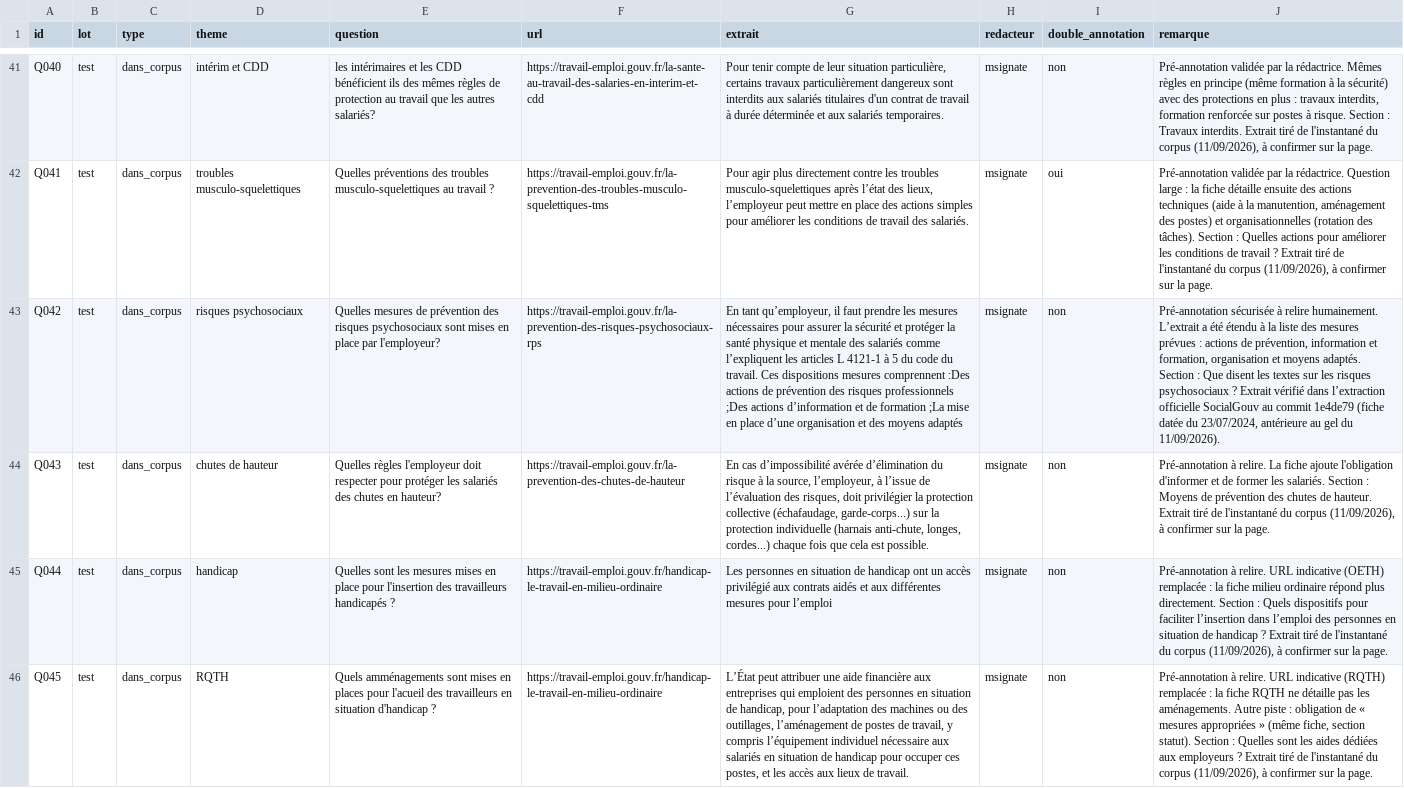
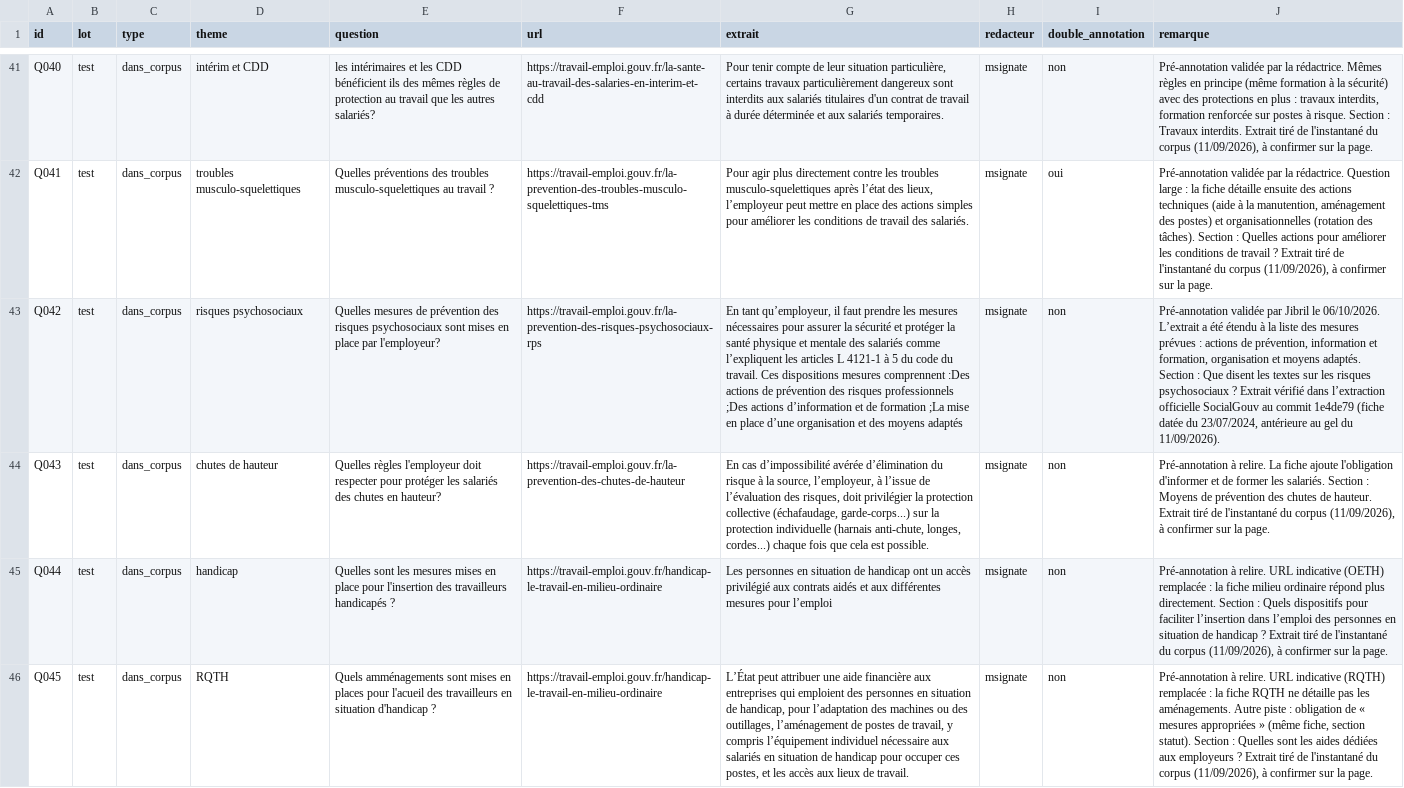
Before and after one commit to datatigersNLP/data_tigers_nlp, a CSV file: evaluation/questions/questions_annotees.csv, drawn as a sheet; only a part is shown, gaps mark what is left out; the diff covers the shown part only; the diff names each change by its address in the sheet, - before the commit and + after, or states it on an @@ line.

Commit message:
docs(eval): enregistrer la validation de six annotations (#44)

```diff
--- a/evaluation/questions/questions_annotees.csv
+++ b/evaluation/questions/questions_annotees.csv
-J43 (remarque): Pré-annotation sécurisée à relire humainement. L’extrait a…
+J43 (remarque): Pré-annotation validée par Jibril le 06/10/2026. L’extrait a…
```
Also changed, not shown: 5 edited cells elsewhere in this file.
